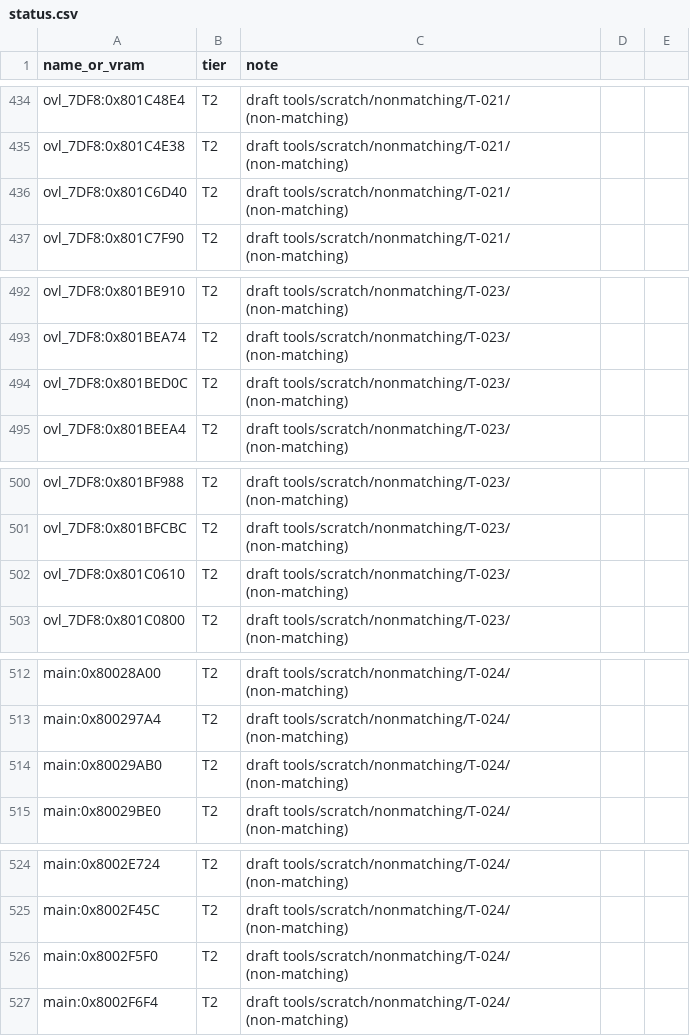
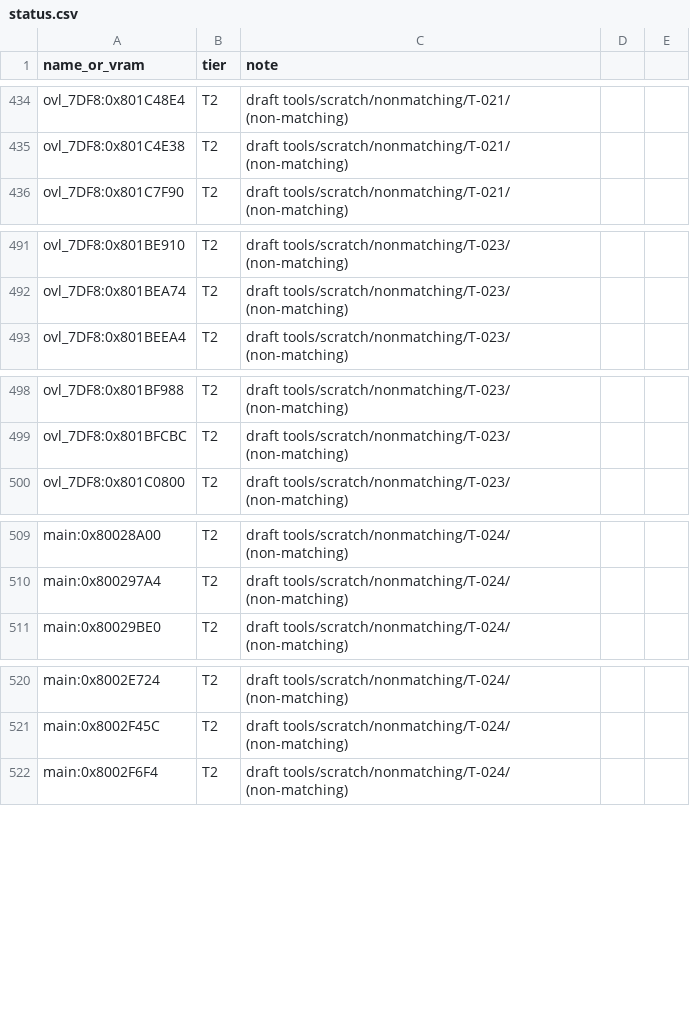
Before and after one commit to RodrigoTR04/killer-instinct-gold-n64, a CSV file: tools/progress/status.csv, drawn as a sheet; only a part is shown, gaps mark what is left out; the diff names each change by its address in the sheet, - before the commit and + after, or states it on an @@ line.

```diff
--- a/tools/progress/status.csv
+++ b/tools/progress/status.csv
-row 436: ovl_7DF8:0x801C6D40 | T2 | draft tools/scratch/nonmatching/T-021/ (non-matching)
-row 494: ovl_7DF8:0x801BED0C | T2 | draft tools/scratch/nonmatching/T-023/ (non-matching)
-row 502: ovl_7DF8:0x801C0610 | T2 | draft tools/scratch/nonmatching/T-023/ (non-matching)
-row 514: main:0x80029AB0 | T2 | draft tools/scratch/nonmatching/T-024/ (non-matching)
-row 526: main:0x8002F5F0 | T2 | draft tools/scratch/nonmatching/T-024/ (non-matching)
```
Also changed, not shown: docs/functions.csv, 23 other files.
